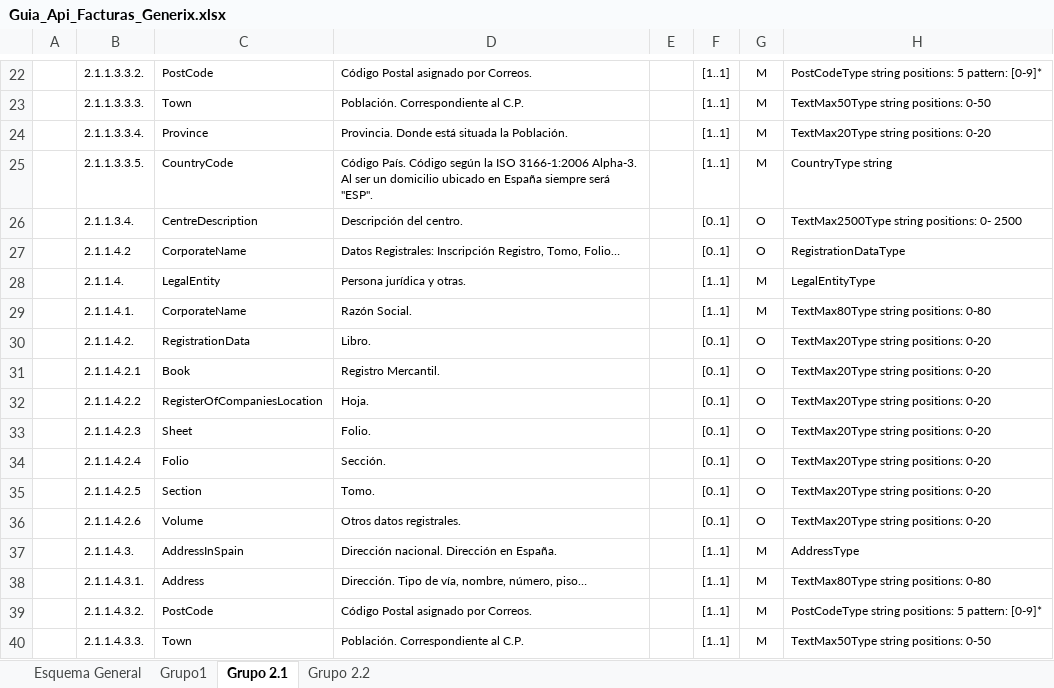
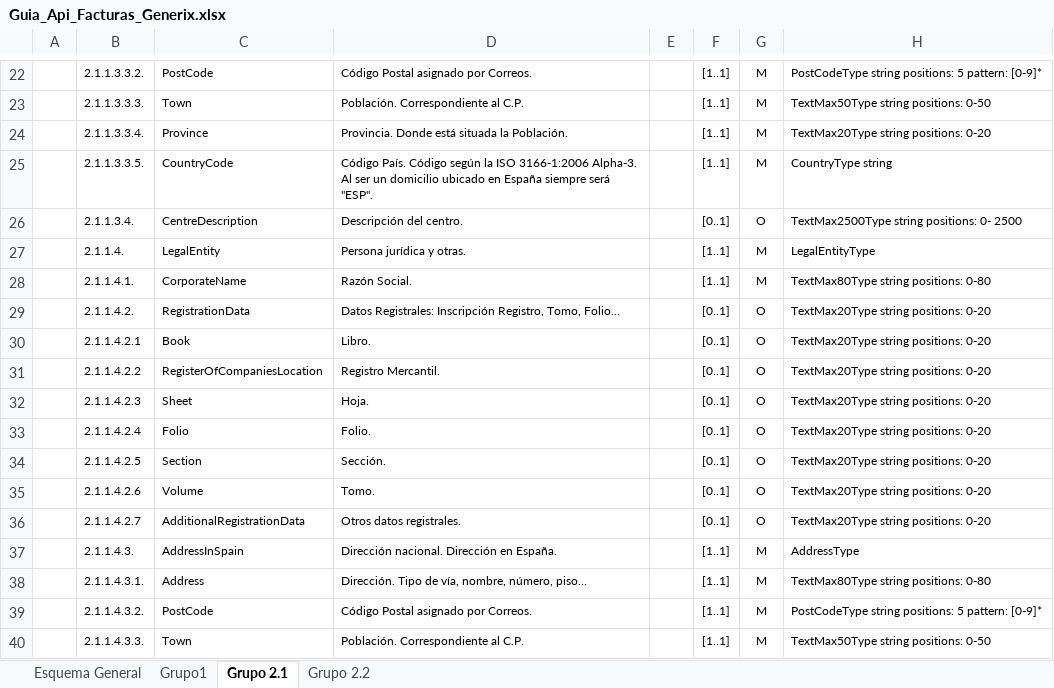
Before and after one commit to Generix-b2b/GenerixCyC, an Excel workbook: Guia_Api_Facturas_Generix.xlsx, sheet Grupo 2.1, drawn as a sheet; only a part is shown, gaps mark what is left out; values as stored, in another font and other column widths than the file's, no borders; charts and pictures not drawn; removed rows and columns are numbered as before the commit, all else as after; the diff names each change by its address in the sheet, - before the commit and + after, or states it on an @@ line.

Commit message:
Corrective fix

```diff
--- a/Guia_Api_Facturas_Generix.xlsx (sheet Grupo 2.1)
+++ b/Guia_Api_Facturas_Generix.xlsx (sheet Grupo 2.1)
-row 27:  | 2.1.1.4.2 | CorporateName | Datos Registrales: Inscripción Registro, Tomo, Folio… |  | [0..1] | O | RegistrationDataType
-D29: Libro.
+D29: Datos Registrales: Inscripción Registro, Tomo, Folio…
-D30: Registro Mercantil.
+D30: Libro.
-D31: Hoja.
+D31: Registro Mercantil.
-D32: Folio.
+D32: Hoja.
-D33: Sección.
+D33: Folio.
-D34: Tomo.
+D34: Sección.
-D35: Otros datos registrales.
+D35: Tomo.
+row 36:  | 2.1.1.4.2.7 | AdditionalRegistrationData | Otros datos registrales. |  | [0..1] | O | TextMax20Type string positions: 0-20
```
Also changed, not shown: formulas that keep their value.
